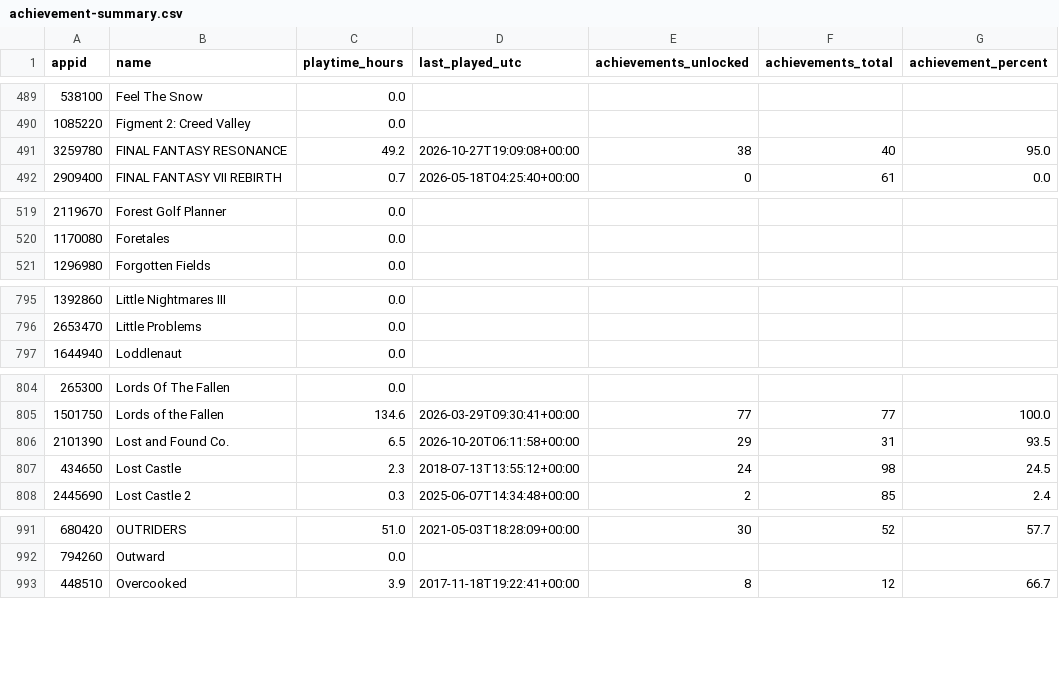
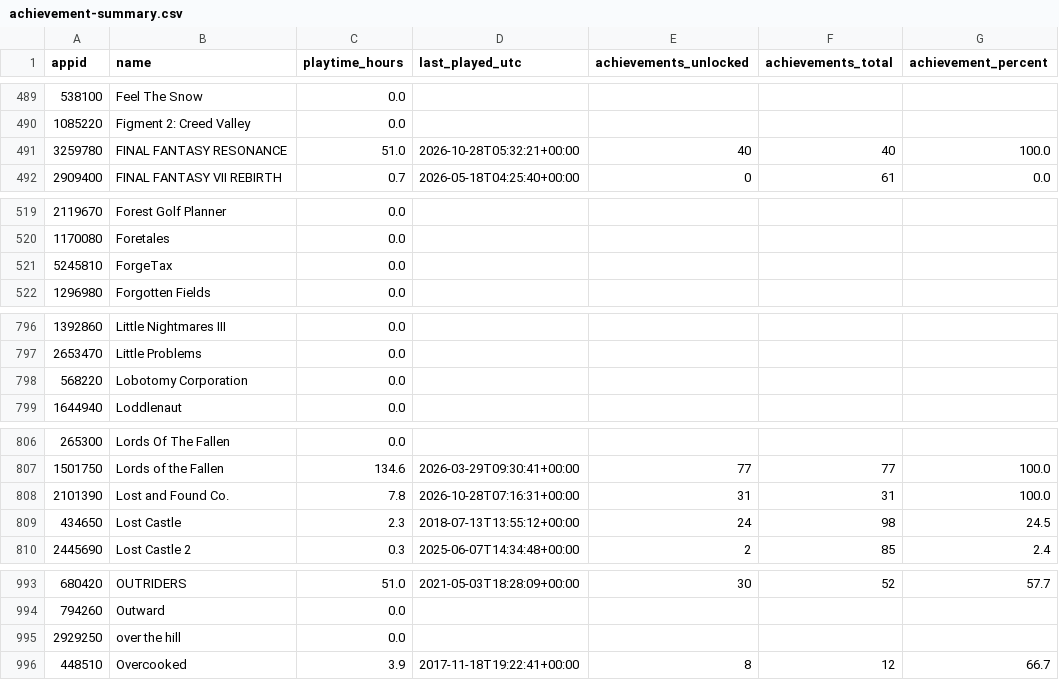
Before and after one commit to loiey8848-blip/steam-data, a CSV file: data/achievement-summary.csv, drawn as a sheet; only a part is shown, gaps mark what is left out.

```diff
--- a/data/achievement-summary.csv
+++ b/data/achievement-summary.csv
@@ -490,3 +490,3 @@
 1085220,Figment 2: Creed Valley,0.0,,,,
-3259780,FINAL FANTASY RESONANCE,49.2,2026-10-27T19:09:08+00:00,38,40,95.0
+3259780,FINAL FANTASY RESONANCE,51.0,2026-10-28T05:32:21+00:00,40,40,100.0
 2909400,FINAL FANTASY VII REBIRTH,0.7,2026-05-18T04:25:40+00:00,0,61,0.0
@@ -520,2 +520,3 @@
 1170080,Foretales,0.0,,,,
+5245810,ForgeTax,0.0,,,,
 1296980,Forgotten Fields,0.0,,,,
@@ -796,2 +797,3 @@
 2653470,Little Problems,0.0,,,,
+568220,Lobotomy Corporation,0.0,,,,
 1644940,Loddlenaut,0.0,,,,
@@ -805,3 +807,3 @@
 1501750,Lords of the Fallen,134.6,2026-03-29T09:30:41+00:00,77,77,100.0
-2101390,Lost and Found Co.,6.5,2026-10-20T06:11:58+00:00,29,31,93.5
+2101390,Lost and Found Co.,7.8,2026-10-28T07:16:31+00:00,31,31,100.0
 434650,Lost Castle,2.3,2018-07-13T13:55:12+00:00,24,98,24.5
@@ -992,2 +994,3 @@
 794260,Outward,0.0,,,,
+2929250,over the hill,0.0,,,,
 448510,Overcooked,3.9,2017-11-18T19:22:41+00:00,8,12,66.7
```
Also changed, not shown: data/library.csv, 26 other files.
